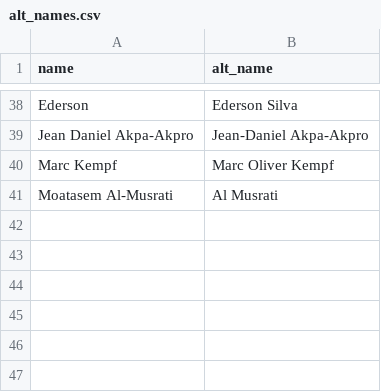
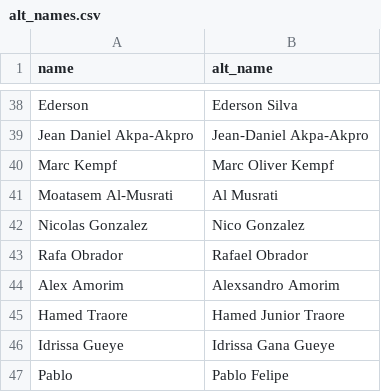
Before and after one commit to capo11/heatmapSimilarity_webApp, a CSV file: utility/alt_names.csv, drawn as a sheet; only a part is shown, gaps mark what is left out.

```diff
--- a/utility/alt_names.csv
+++ b/utility/alt_names.csv
@@ -41 +41,7 @@ Marc Kempf, Marc Oliver Kempf
 Moatasem Al-Musrati,Al Musrati
+Nicolas Gonzalez,Nico Gonzalez
+Rafa Obrador,Rafael Obrador
+Alex Amorim,Alexsandro Amorim
+Hamed Traore,Hamed Junior Traore
+Idrissa Gueye,Idrissa Gana Gueye
+Pablo,Pablo Felipe
```
Also changed, not shown: 27 other files.
